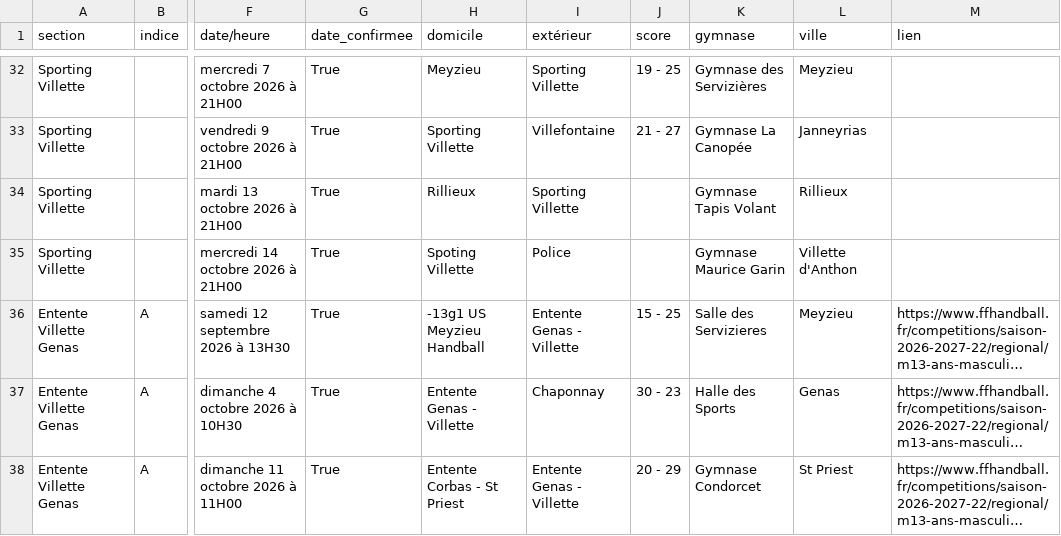
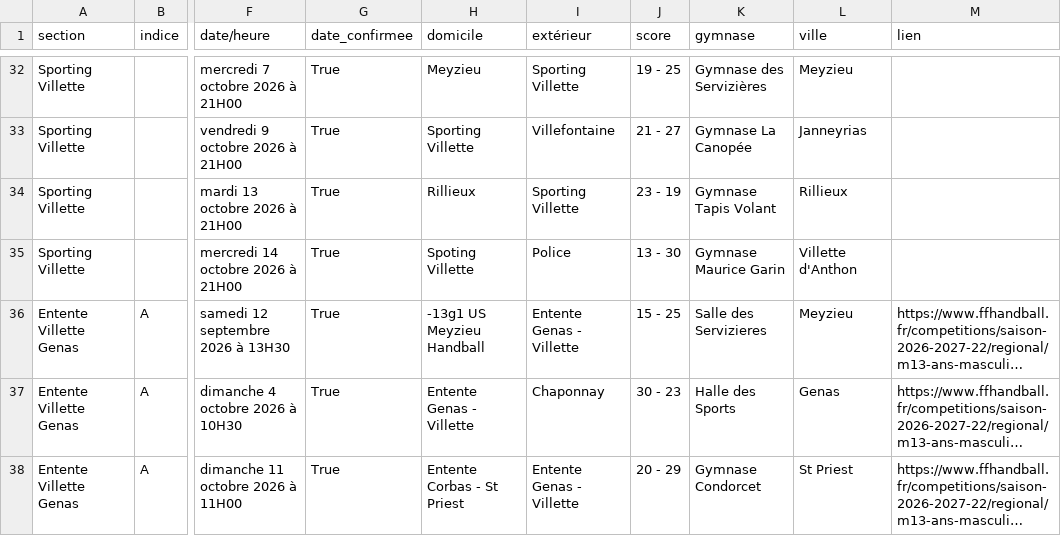
Before and after one commit to sportingvillette/competitions, a CSV file: data/calendrier_club.csv, drawn as a sheet; only a part is shown, gaps mark what is left out; long unchanged cells end in …; the diff names each change by its address in the sheet, - before the commit and + after, or states it on an @@ line.

```diff
--- a/data/calendrier_club.csv
+++ b/data/calendrier_club.csv
-J34 (score): (empty)
+J34 (score): 23 - 19
-J35 (score): (empty)
+J35 (score): 13 - 30
```
Also changed, not shown: data/classements_club.csv, 2 other files.
